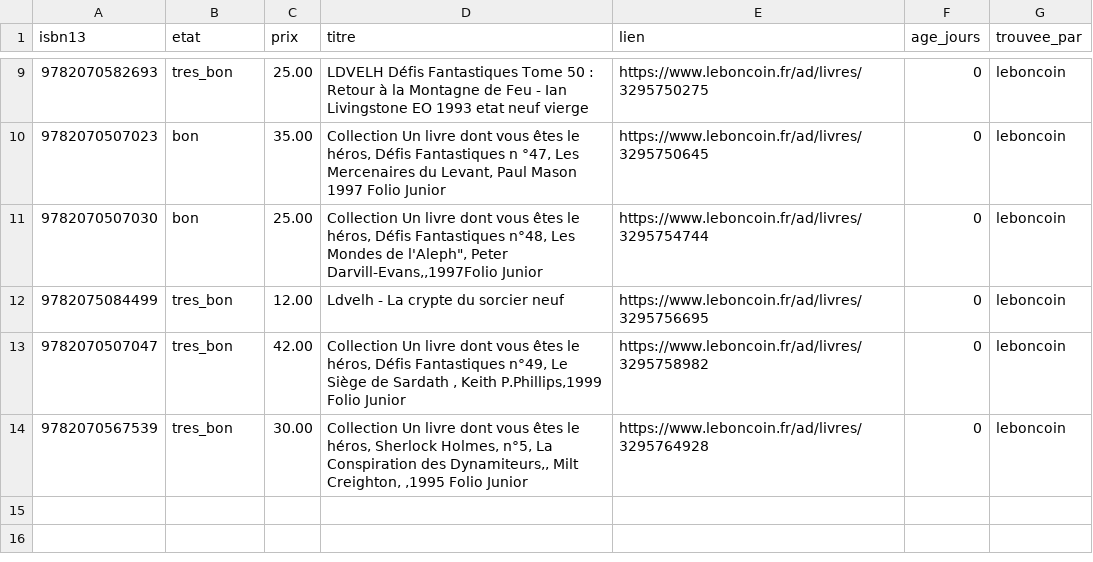
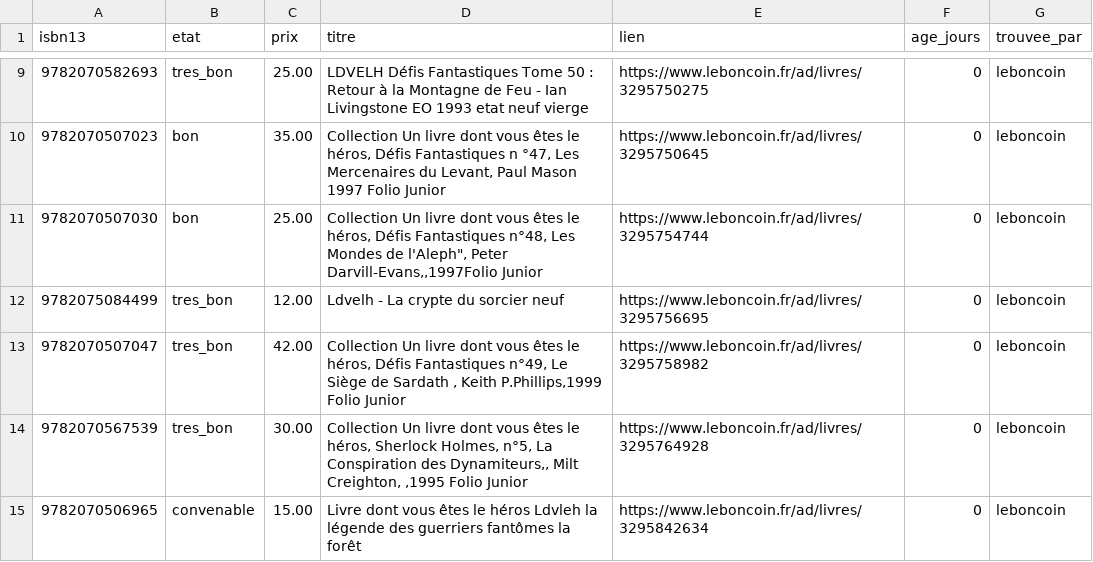
Before and after one commit to loliba92/LDVELH, a CSV file: data/raw/occasion/annonces-leboncoin-2026-10-26.csv, drawn as a sheet; only a part is shown, gaps mark what is left out.

Commit message:
Relevé Leboncoin (issue 147)

```diff
--- a/data/raw/occasion/annonces-leboncoin-2026-10-26.csv
+++ b/data/raw/occasion/annonces-leboncoin-2026-10-26.csv
@@ -14 +14,2 @@ isbn13,etat,prix,titre,lien,age_jours,trouvee_par
 9782070567539,tres_bon,30.00,"Collection Un livre dont vous êtes le héros, Sherlock Holmes, n°5, La Conspiration des Dynamiteurs,, Milt Creighton, ,1995 Folio Junior",https://www.leboncoin.fr/ad/livres/3295764928,0,leboncoin
+9782070506965,convenable,15.00,Livre dont vous êtes le héros Ldvleh la légende des guerriers fantômes la forêt,https://www.leboncoin.fr/ad/livres/3295842634,0,leboncoin
```
Also changed, not shown: data/raw/occasion/leboncoin-2026-10-26.csv, 9 other files.
